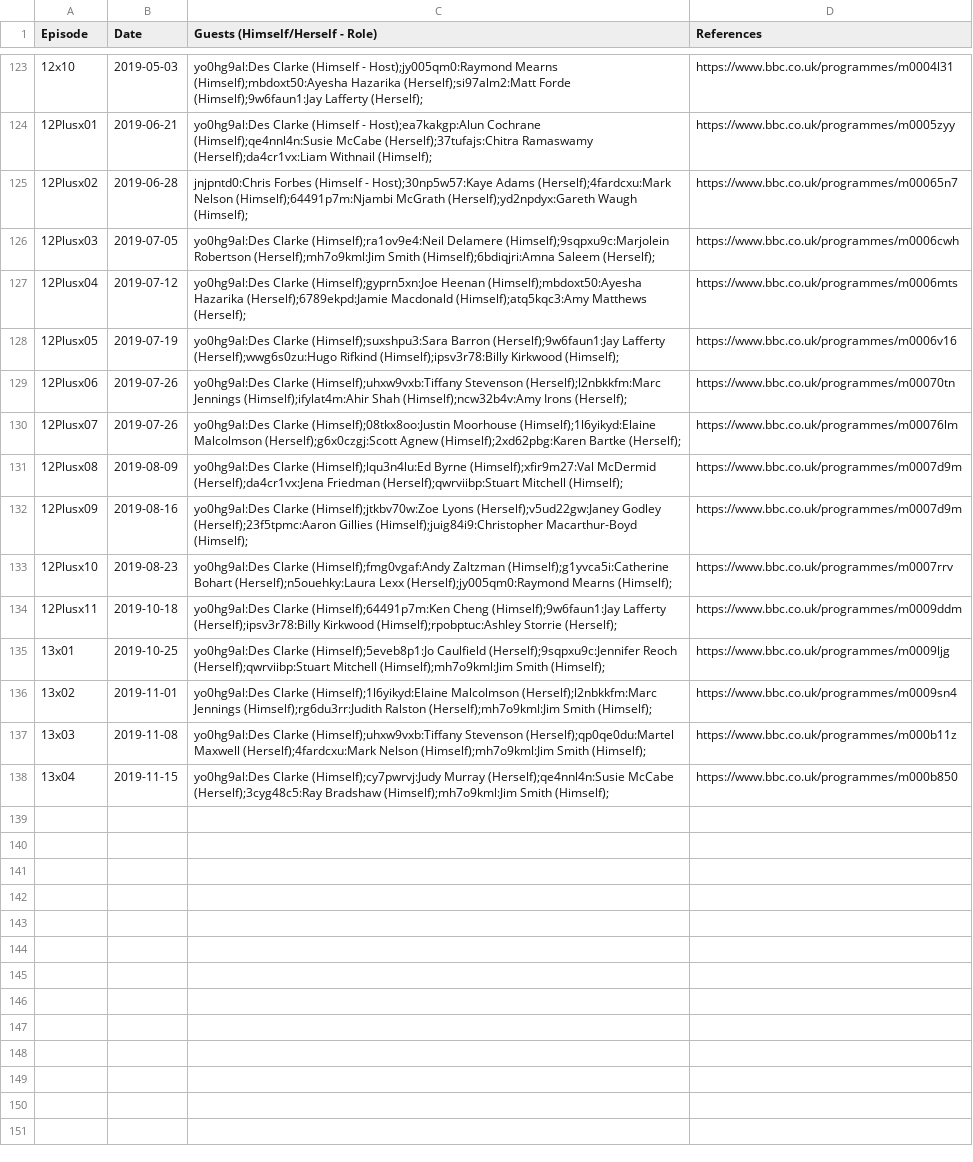
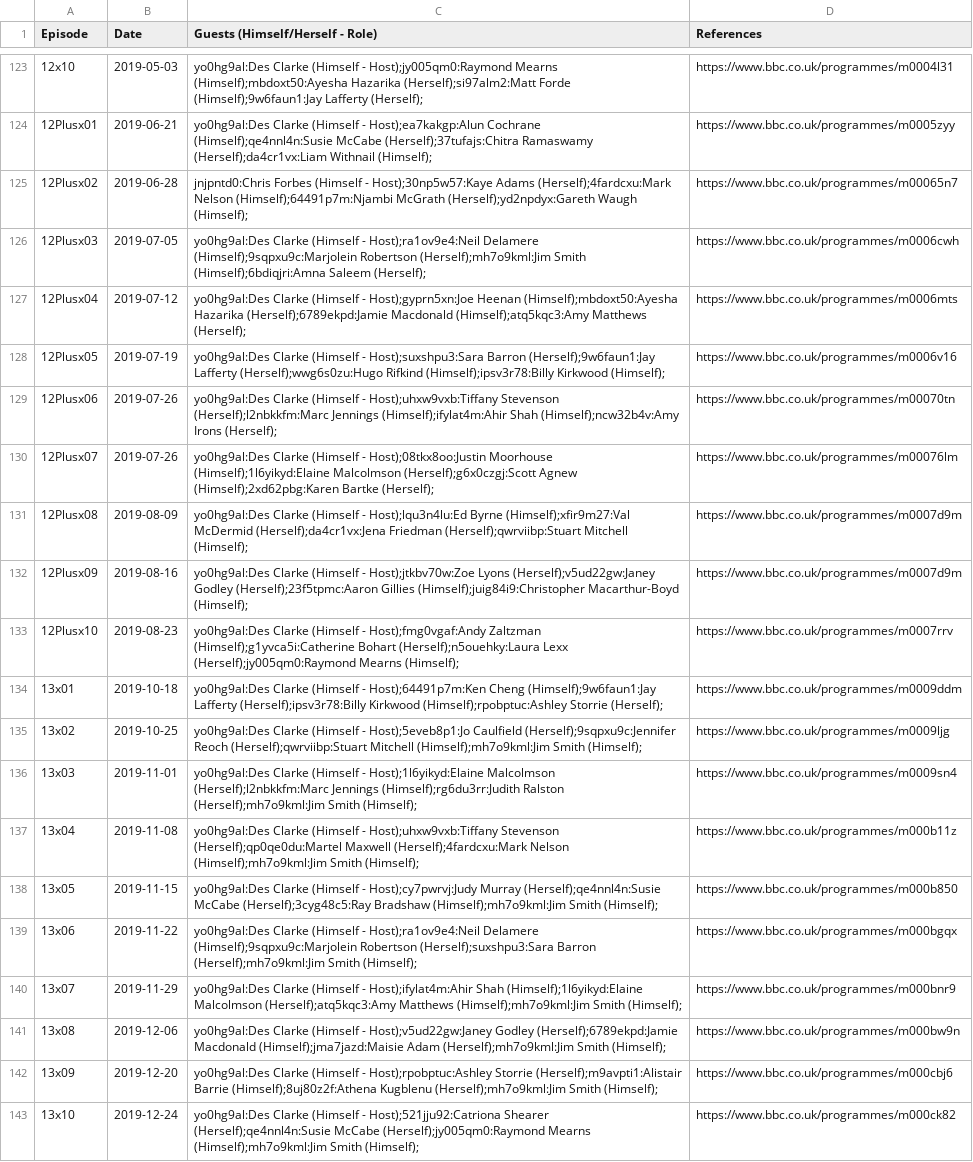
Before and after one commit to slowe/panelshows, a CSV file: shows/data/breakingthenews.csv, drawn as a sheet; only a part is shown, gaps mark what is left out; removed rows and columns are numbered as before the commit, all else as after; the diff names each change by its address in the sheet, - before the commit and + after, or states it on an @@ line.

Commit message:
Bring episode list up-to-date

```diff
--- a/shows/data/breakingthenews.csv
+++ b/shows/data/breakingthenews.csv
-C126 (Guests (Himself/Herself - Role)): yo0hg9al:Des Clarke (Himself);ra1ov9e4:Neil Delamere (Himself);9sqpxu9c:Marjolein…
+C126 (Guests (Himself/Herself - Role)): yo0hg9al:Des Clarke (Himself - Host);ra1ov9e4:Neil Delamere (Himself);9sqpxu9c:Marjolein…
-C127 (Guests (Himself/Herself - Role)): yo0hg9al:Des Clarke (Himself);gyprn5xn:Joe Heenan (Himself);mbdoxt50:Ayesha…
+C127 (Guests (Himself/Herself - Role)): yo0hg9al:Des Clarke (Himself - Host);gyprn5xn:Joe Heenan (Himself);mbdoxt50:Ayesha…
-C128 (Guests (Himself/Herself - Role)): yo0hg9al:Des Clarke (Himself);suxshpu3:Sara Barron (Herself);9w6faun1:Jay…
+C128 (Guests (Himself/Herself - Role)): yo0hg9al:Des Clarke (Himself - Host);suxshpu3:Sara Barron (Herself);9w6faun1:Jay…
-C129 (Guests (Himself/Herself - Role)): yo0hg9al:Des Clarke (Himself);uhxw9vxb:Tiffany Stevenson (Herself);l2nbkkfm:Marc…
+C129 (Guests (Himself/Herself - Role)): yo0hg9al:Des Clarke (Himself - Host);uhxw9vxb:Tiffany Stevenson (Herself);l2nbkkfm:Marc…
-C130 (Guests (Himself/Herself - Role)): yo0hg9al:Des Clarke (Himself);08tkx8oo:Justin Moorhouse (Himself);1l6yikyd:Elaine…
+C130 (Guests (Himself/Herself - Role)): yo0hg9al:Des Clarke (Himself - Host);08tkx8oo:Justin Moorhouse (Himself);1l6yikyd:Elaine…
-C131 (Guests (Himself/Herself - Role)): yo0hg9al:Des Clarke (Himself);lqu3n4lu:Ed Byrne (Himself);xfir9m27:Val…
+C131 (Guests (Himself/Herself - Role)): yo0hg9al:Des Clarke (Himself - Host);lqu3n4lu:Ed Byrne (Himself);xfir9m27:Val…
-C132 (Guests (Himself/Herself - Role)): yo0hg9al:Des Clarke (Himself);jtkbv70w:Zoe Lyons (Herself);v5ud22gw:Janey…
+C132 (Guests (Himself/Herself - Role)): yo0hg9al:Des Clarke (Himself - Host);jtkbv70w:Zoe Lyons (Herself);v5ud22gw:Janey…
-C133 (Guests (Himself/Herself - Role)): yo0hg9al:Des Clarke (Himself);fmg0vgaf:Andy Zaltzman (Himself);g1yvca5i:Catherine…
+C133 (Guests (Himself/Herself - Role)): yo0hg9al:Des Clarke (Himself - Host);fmg0vgaf:Andy Zaltzman (Himself);g1yvca5i:Catherine…
-row 134: 12Plusx11 | 2019-10-18 | yo0hg9al:Des Clarke (Himself);64491p7m:Ken Cheng (Himself);9w6faun1:Jay Lafferty (Herself);ipsv3r78:Billy Kirkwood (Himself);rpobptuc:Ashley Storrie (Herself); | https://www.bbc.co.uk/programmes/m0009ddm
-B134 (Date): 2019-10-25
+B134 (Date): 2019-10-18
-C134 (Guests (Himself/Herself - Role)): yo0hg9al:Des Clarke (Himself);5eveb8p1:Jo Caulfield (Herself);9sqpxu9c:Jennifer Reoch (Herself);qwrviibp:Stuart Mitchell (Himself);mh7o9kml:Jim Smith (Himself);
+C134 (Guests (Himself/Herself - Role)): yo0hg9al:Des Clarke (Himself - Host);64491p7m:Ken Cheng (Himself);9w6faun1:Jay Lafferty (Herself);ipsv3r78:Billy Kirkwood (Himself);rpobptuc:Ashley Storrie (Herself);
-D134 (References): https://www.bbc.co.uk/programmes/m0009ljg
+D134 (References): https://www.bbc.co.uk/programmes/m0009ddm
-B135 (Date): 2019-11-01
+B135 (Date): 2019-10-25
-C135 (Guests (Himself/Herself - Role)): yo0hg9al:Des Clarke (Himself);1l6yikyd:Elaine Malcolmson (Herself);l2nbkkfm:Marc Jennings (Himself);rg6du3rr:Judith Ralston (Herself);mh7o9kml:Jim Smith (Himself);
+C135 (Guests (Himself/Herself - Role)): yo0hg9al:Des Clarke (Himself - Host);5eveb8p1:Jo Caulfield (Herself);9sqpxu9c:Jennifer Reoch (Herself);qwrviibp:Stuart Mitchell (Himself);mh7o9kml:Jim Smith (Himself);
-D135 (References): https://www.bbc.co.uk/programmes/m0009sn4
+D135 (References): https://www.bbc.co.uk/programmes/m0009ljg
-B136 (Date): 2019-11-08
+B136 (Date): 2019-11-01
-C136 (Guests (Himself/Herself - Role)): yo0hg9al:Des Clarke (Himself);uhxw9vxb:Tiffany Stevenson (Herself);qp0qe0du:Martel Maxwell (Herself);4fardcxu:Mark Nelson (Himself);mh7o9kml:Jim Smith (Himself);
+C136 (Guests (Himself/Herself - Role)): yo0hg9al:Des Clarke (Himself - Host);1l6yikyd:Elaine Malcolmson (Herself);l2nbkkfm:Marc Jennings (Himself);rg6du3rr:Judith Ralston (Herself);mh7o9kml:Jim Smith (Himself);
-D136 (References): https://www.bbc.co.uk/programmes/m000b11z
+D136 (References): https://www.bbc.co.uk/programmes/m0009sn4
-B137 (Date): 2019-11-15
+B137 (Date): 2019-11-08
-C137 (Guests (Himself/Herself - Role)): yo0hg9al:Des Clarke (Himself);cy7pwrvj:Judy Murray (Herself);qe4nnl4n:Susie McCabe (Herself);3cyg48c5:Ray Bradshaw (Himself);mh7o9kml:Jim Smith…
+C137 (Guests (Himself/Herself - Role)): yo0hg9al:Des Clarke (Himself - Host);uhxw9vxb:Tiffany Stevenson (Herself);qp0qe0du:Martel Maxwell (Herself);4fardcxu:Mark Nelson (Himself);mh7o9kml:Jim Smith…
-D137 (References): https://www.bbc.co.uk/programmes/m000b850
+D137 (References): https://www.bbc.co.uk/programmes/m000b11z
+row 138: 13x05 | 2019-11-15 | yo0hg9al:Des Clarke (Himself - Host);cy7pwrvj:Judy Murray (Herself);qe4nnl4n:Susie McCabe (Herself);3cyg48c5:Ray Bradshaw (Himself);mh7o9kml:Jim Smith (Himself); | https://www.bbc.co.uk/programmes/m000b850
+row 139: 13x06 | 2019-11-22 | yo0hg9al:Des Clarke (Himself - Host);ra1ov9e4:Neil Delamere (Himself);9sqpxu9c:Marjolein Robertson (Herself);suxshpu3:Sara Barron (Herself);mh7o9kml:Jim Smith (Himself); | https://www.bbc.co.uk/programmes/m000bgqx
+row 140: 13x07 | 2019-11-29 | yo0hg9al:Des Clarke (Himself - Host);ifylat4m:Ahir Shah (Himself);1l6yikyd:Elaine Malcolmson (Herself);atq5kqc3:Amy Matthews (Himself);mh7o9kml:Jim Smith (Himself); | https://www.bbc.co.uk/programmes/m000bnr9
+row 141: 13x08 | 2019-12-06 | yo0hg9al:Des Clarke (Himself - Host);v5ud22gw:Janey Godley (Herself);6789ekpd:Jamie Macdonald (Himself);jma7jazd:Maisie Adam (Herself);mh7o9kml:Jim Smith (Himself); | https://www.bbc.co.uk/programmes/m000bw9n
+row 142: 13x09 | 2019-12-20 | yo0hg9al:Des Clarke (Himself - Host);rpobptuc:Ashley Storrie (Herself);m9avpti1:Alistair Barrie (Himself);8uj80z2f:Athena Kugblenu (Herself);mh7o9kml:Jim Smith (Himself); | https://www.bbc.co.uk/programmes/m000cbj6
+row 143: 13x10 | 2019-12-24 | yo0hg9al:Des Clarke (Himself - Host);521jju92:Catriona Shearer (Herself);qe4nnl4n:Susie McCabe (Herself);jy005qm0:Raymond Mearns (Himself);mh7o9kml:Jim Smith (Himself); | https://www.bbc.co.uk/programmes/m000ck82
```
